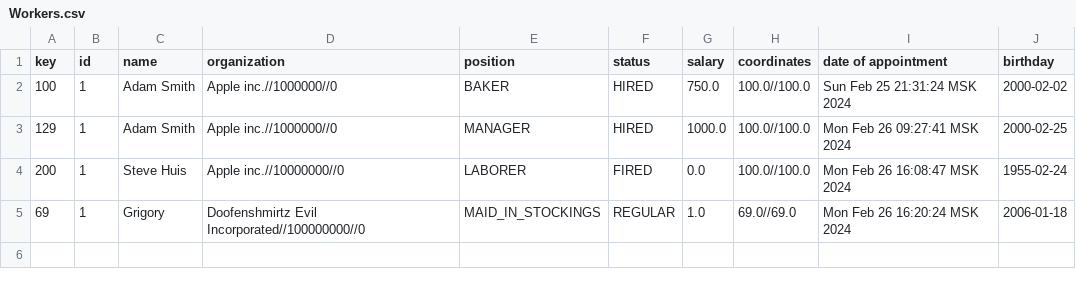
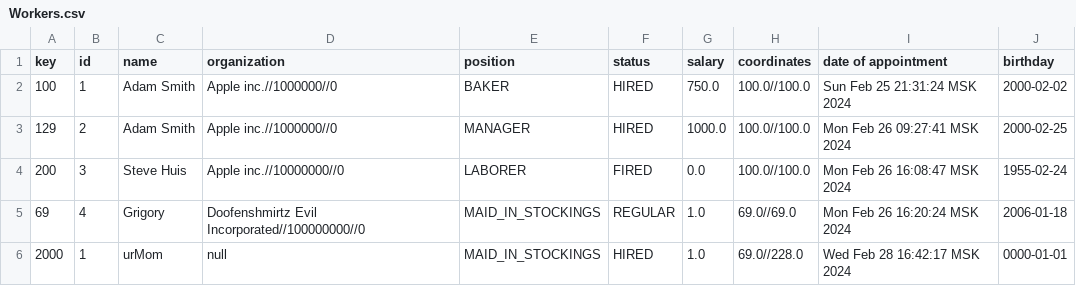
Before and after one commit to ren1kron/lab5.5.2, a CSV file: Workers.csv, drawn as a sheet.

Commit message:
add: Realization for Commands and first Command – InsertCommand upd: Now worker get his id in CollectionManager. It is more stable, because now program check if for the lowest free ID

```diff
--- a/Workers.csv
+++ b/Workers.csv
@@ -2,4 +2,5 @@
 "100";"1";"Adam Smith";"Apple inc.//1000000//0";"BAKER";"HIRED";"750.0";"100.0//100.0";"Sun Feb 25 21:31:24 MSK 2024";"2000-02-02"
-"129";"1";"Adam Smith";"Apple inc.//1000000//0";"MANAGER";"HIRED";"1000.0";"100.0//100.0";"Mon Feb 26 09:27:41 MSK 2024";"2000-02-25"
-"200";"1";"Steve Huis";"Apple inc.//10000000//0";"LABORER";"FIRED";"0.0";"100.0//100.0";"Mon Feb 26 16:08:47 MSK 2024";"1955-02-24"
-"69";"1";"Grigory";"Doofenshmirtz Evil Incorporated//100000000//0";"MAID_IN_STOCKINGS";"REGULAR";"1.0";"69.0//69.0";"Mon Feb 26 16:20:24 MSK 2024";"2006-01-18"
+"129";"2";"Adam Smith";"Apple inc.//1000000//0";"MANAGER";"HIRED";"1000.0";"100.0//100.0";"Mon Feb 26 09:27:41 MSK 2024";"2000-02-25"
+"200";"3";"Steve Huis";"Apple inc.//10000000//0";"LABORER";"FIRED";"0.0";"100.0//100.0";"Mon Feb 26 16:08:47 MSK 2024";"1955-02-24"
+"69";"4";"Grigory";"Doofenshmirtz Evil Incorporated//100000000//0";"MAID_IN_STOCKINGS";"REGULAR";"1.0";"69.0//69.0";"Mon Feb 26 16:20:24 MSK 2024";"2006-01-18"
+"2000";"1";"urMom";"null";"MAID_IN_STOCKINGS";"HIRED";"1.0";"69.0//228.0";"Wed Feb 28 16:42:17 MSK 2024";"0000-01-01"
```
Also changed, not shown: 12 other files.
